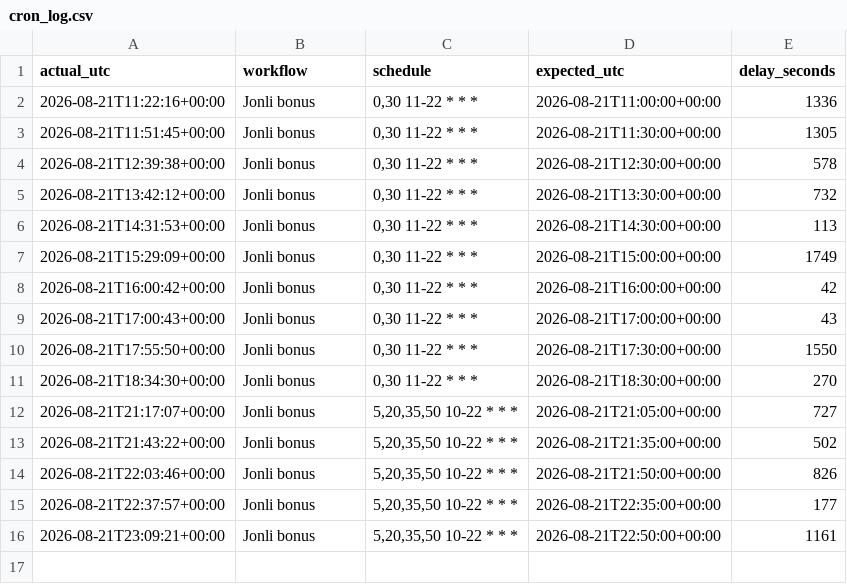
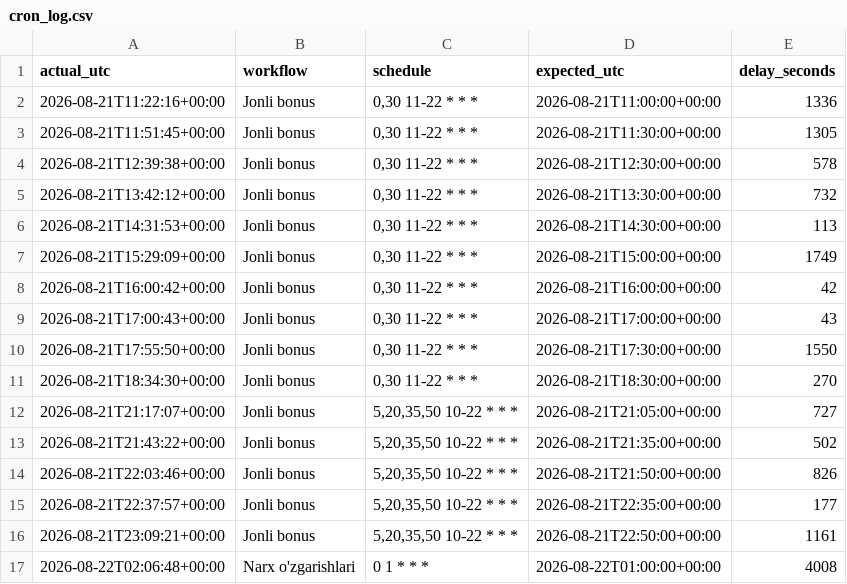
Before and after one commit to Ilkhomjoon/FPLUzbekistan, a CSV file: data/cron_log.csv, drawn as a sheet; the diff names each change by its address in the sheet, - before the commit and + after, or states it on an @@ line.

```diff
--- a/data/cron_log.csv
+++ b/data/cron_log.csv
+row 17: 2026-08-22T02:06:48+00:00 | Narx o'zgarishlari | 0 1 * * * | 2026-08-22T01:00:00+00:00 | 4008
```
Also changed, not shown: 1 other file.
